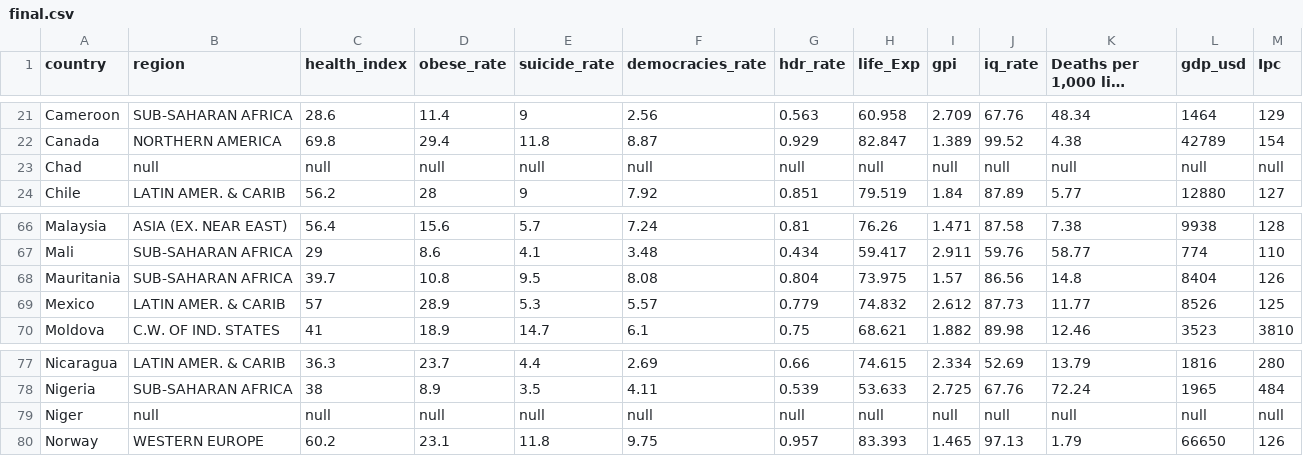
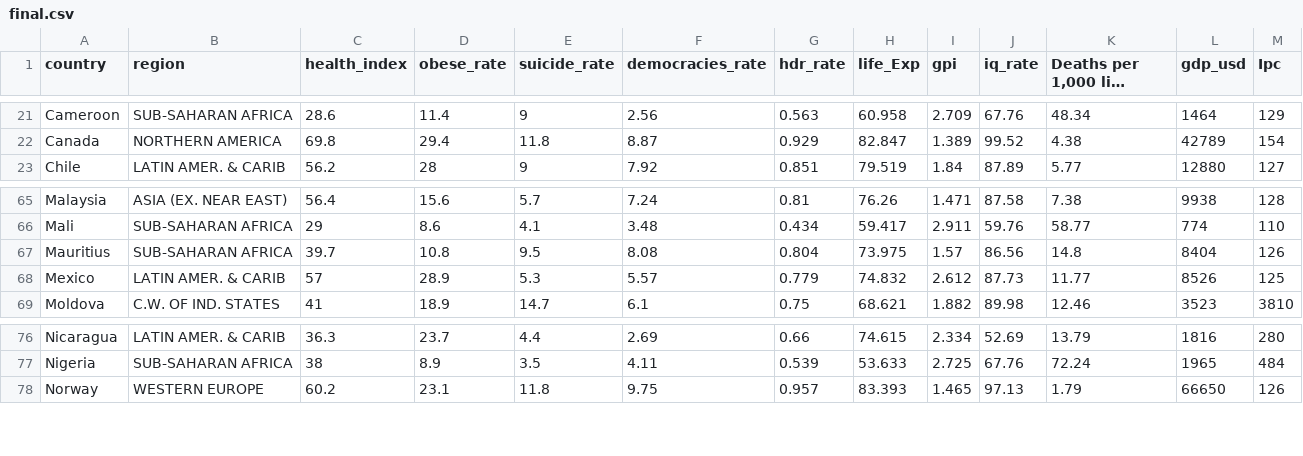
Before and after one commit to arnav-bhalla/Data-Vis, a CSV file: final.csv, drawn as a sheet; only a part is shown, gaps mark what is left out; long unchanged cells end in ….

```diff
--- a/final.csv
+++ b/final.csv
@@ -22,3 +22,2 @@ Cameroon,SUB-SAHARAN AFRICA,28.6,11.4,9,2.56,0.563,60.958,2.709,67.76,48.34,1464
 Canada,NORTHERN AMERICA,69.8,29.4,11.8,8.87,0.929,82.847,1.389,99.52,4.38,42789,154
-Chad, null, null, null, null, null, null, null, null, null, null, null, null
 Chile,LATIN AMER. & CARIB,56.2,28,9,7.92,0.851,79.519,1.84,87.89,5.77,12880,127
@@ -67,3 +66,3 @@ Malaysia,ASIA (EX. NEAR EAST),56.4,15.6,5.7,7.24,0.81,76.26,1.471,87.58,7.38,993
 Mali,SUB-SAHARAN AFRICA,29,8.6,4.1,3.48,0.434,59.417,2.911,59.76,58.77,774,110
-Mauritania,SUB-SAHARAN AFRICA,39.7,10.8,9.5,8.08,0.804,73.975,1.57,86.56,14.8,8404,126
+Mauritius,SUB-SAHARAN AFRICA,39.7,10.8,9.5,8.08,0.804,73.975,1.57,86.56,14.8,8404,126
 Mexico,LATIN AMER. & CARIB,57,28.9,5.3,5.57,0.779,74.832,2.612,87.73,11.77,8526,125
@@ -78,3 +77,2 @@ Nicaragua,LATIN AMER. & CARIB,36.3,23.7,4.4,2.69,0.66,74.615,2.334,52.69,13.79,1
 Nigeria,SUB-SAHARAN AFRICA,38,8.9,3.5,4.11,0.539,53.633,2.725,67.76,72.24,1965,484
-Niger, null, null,null, null, null, null, null, null, null, null, null, null
 Norway,WESTERN EUROPE,60.2,23.1,11.8,9.75,0.957,83.393,1.465,97.13,1.79,66650,126
```
Also changed, not shown: 1 other file.
